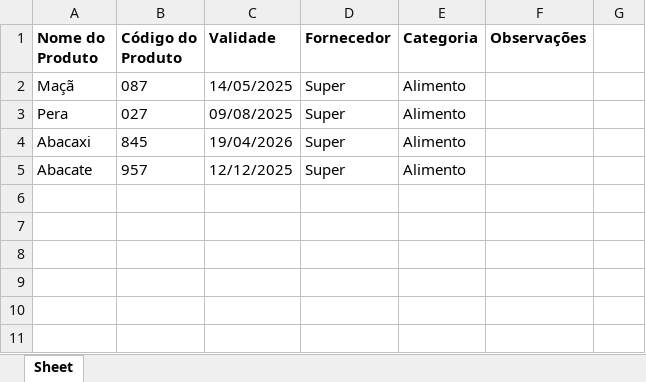
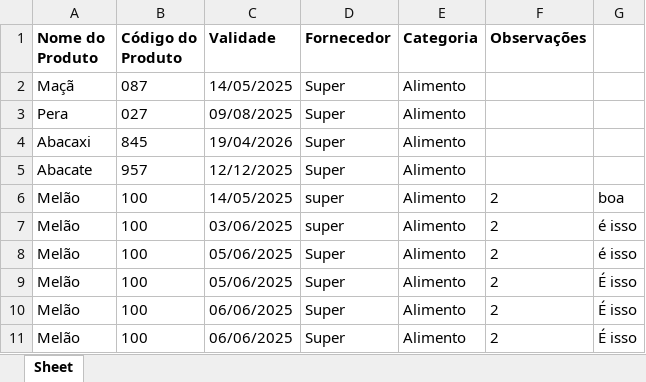
Before and after one commit to HerisonBorges/trabalhoYasushi, an Excel workbook: Produtos.xlsx, sheet Sheet, drawn as a sheet; values as stored, in another font and other column widths than the file's, no borders; table styles not drawn; the diff names each change by its address in the sheet, - before the commit and + after, or states it on an @@ line.

Commit message:
melhoria de (unidade) de produto

```diff
--- a/Produtos.xlsx (sheet Sheet)
+++ b/Produtos.xlsx (sheet Sheet)
+row 6: Melão | 100 | 14/05/2025 | super | Alimento | 2 | boa
+row 7: Melão | 100 | 03/06/2025 | super | Alimento | 2 | é isso
+row 8: Melão | 100 | 05/06/2025 | Super | Alimento | 2 | é isso
+row 9: Melão | 100 | 05/06/2025 | Super | Alimento | 2 | É isso
+row 10: Melão | 100 | 06/06/2025 | Super | Alimento | 2 | É isso
+row 11: Melão | 100 | 06/06/2025 | Super | Alimento | 2 | É isso
```
Also changed, not shown: 4 other files.
